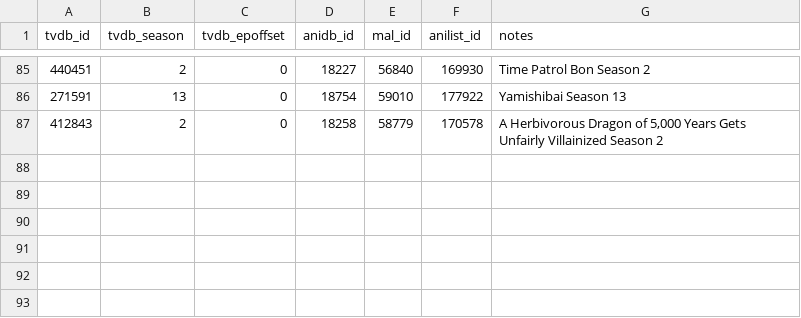
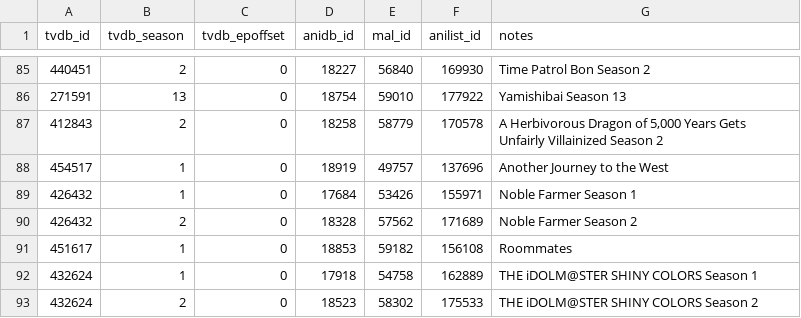
Before and after one commit to Arial-Z/Animes-ID, a TSV file: override/override-tvdb.tsv, drawn as a sheet; only a part is shown, gaps mark what is left out; the diff names each change by its address in the sheet, - before the commit and + after, or states it on an @@ line.

Commit message:
Update override-tvdb.tsv
Another Journey to the West
Noble Farmer Season 1
Noble Farmer Season 2
Roommates
THE iDOLM@STER SHINY COLORS Season 1
THE iDOLM@STER SHINY COLORS Season 2

```diff
--- a/override/override-tvdb.tsv
+++ b/override/override-tvdb.tsv
+row 88: 454517 | 1 | 0 | 18919 | 49757 | 137696 | Another Journey to the West
+row 89: 426432 | 1 | 0 | 17684 | 53426 | 155971 | Noble Farmer Season 1
+row 90: 426432 | 2 | 0 | 18328 | 57562 | 171689 | Noble Farmer Season 2
+row 91: 451617 | 1 | 0 | 18853 | 59182 | 156108 | Roommates
+row 92: 432624 | 1 | 0 | 17918 | 54758 | 162889 | THE iDOLM@STER SHINY COLORS Season 1
+row 93: 432624 | 2 | 0 | 18523 | 58302 | 175533 | THE iDOLM@STER SHINY COLORS Season 2
```
